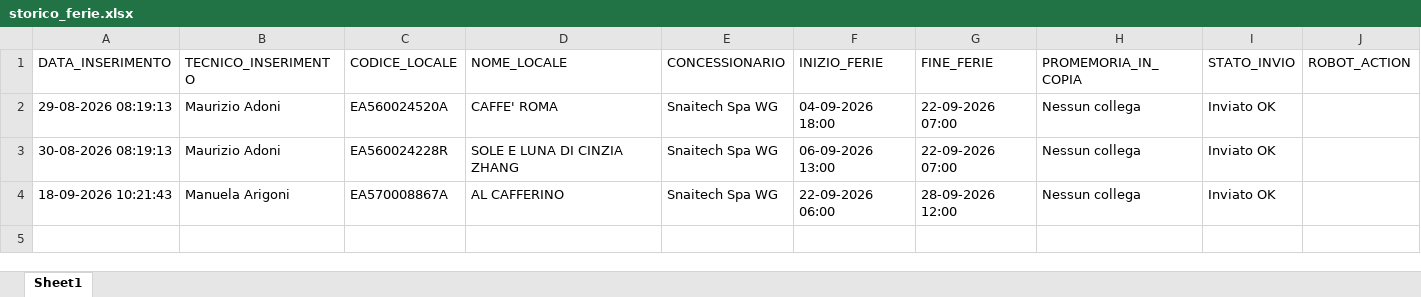
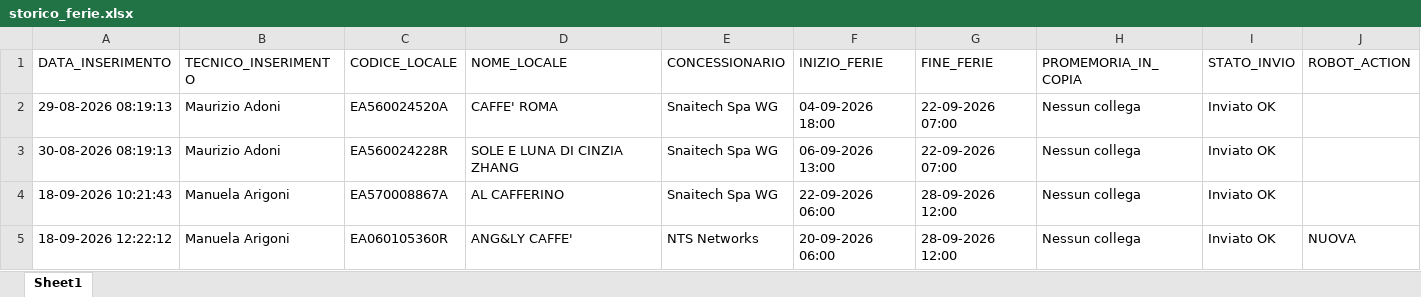
Before and after one commit to wingamingsrl/sistema-ferie, an Excel workbook: storico_ferie.xlsx, sheet Sheet1, drawn as a sheet; values as stored, in another font and other column widths than the file's, no borders; the diff names each change by its address in the sheet, - before the commit and + after, or states it on an @@ line.

```diff
--- a/storico_ferie.xlsx (sheet Sheet1)
+++ b/storico_ferie.xlsx (sheet Sheet1)
+row 5: 18-09-2026 12:22:12 | Manuela Arigoni | EA060105360R | ANG&LY CAFFE' | NTS Networks | 20-09-2026 06:00 | 28-09-2026 12:00 | Nessun collega | Inviato OK | NUOVA
```
